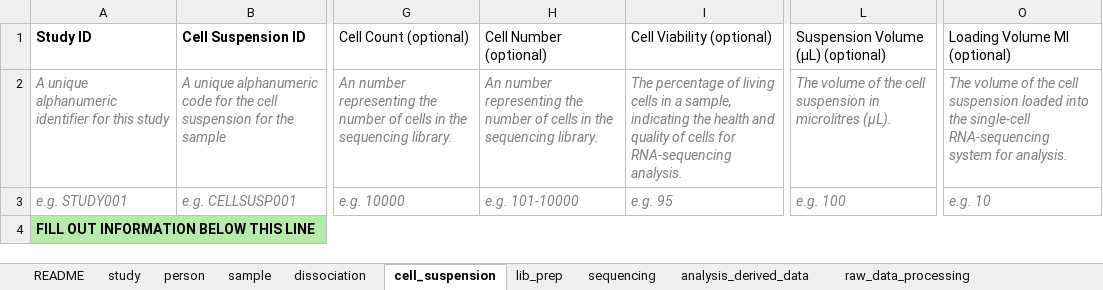
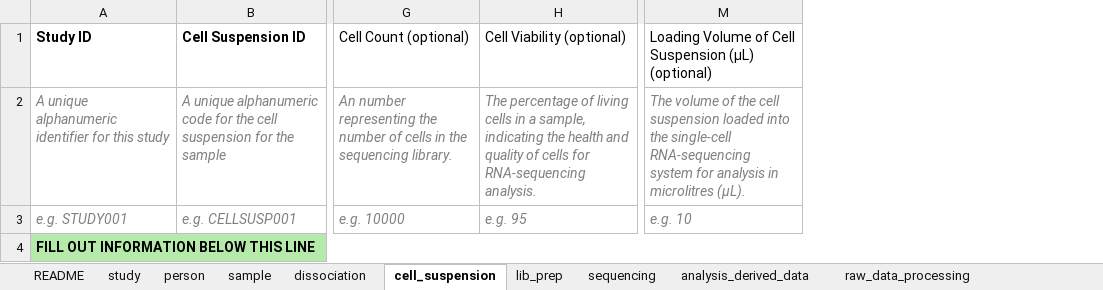
Before and after one commit to EarlhamInst/SingleCellSchemas, an Excel workbook: dist/checklists/xlsx/faang/single_cell_manifest_version_faang_sc_rnaseq_v0.4.xlsx, sheet cell_suspension, drawn as a sheet; only a part is shown, gaps mark what is left out; values as stored, in another font and other column widths than the file's, no borders; conditional formats not drawn; removed rows and columns are numbered as before the commit, all else as after; the diff names each change by its address in the sheet, - before the commit and + after, or states it on an @@ line.

```diff
--- a/dist/checklists/xlsx/faang/single_cell_manifest_version_faang_sc_rnaseq_v0.4.xlsx (sheet cell_suspension)
+++ b/dist/checklists/xlsx/faang/single_cell_manifest_version_faang_sc_rnaseq_v0.4.xlsx (sheet cell_suspension)
-column H, rows 1-3: Cell Number (optional) | An number representing the number of cells in the sequencing library. | e.g. 101-10000
-column L, rows 1-3: Suspension Volume (µL) (optional) | The volume of the cell suspension in microlitres (µL). | e.g. 100
-column O, rows 1-3: Loading Volume Μl (optional) | The volume of the cell suspension loaded into the single-cell RNA-sequencing system for analysis. | e.g. 10
+column M, rows 1-3: Loading Volume of Cell Suspension (µL) (optional) | The volume of the cell suspension loaded into the single-cell RNA-sequencing system for analysis in microlitres (µL). | e.g. 10
```
Also changed, not shown: sheet analysis_derived_data, sheet lib_prep, dist/checklists/xlsx/dwc/single_cell_manifest_version_dwc_sc_rnaseq_v0.4.xlsx, dist/checklists/xlsx/mixs/single_cell_manifest_version_mixs_sc_rnaseq_v0.4.xlsx, 21 other files.
